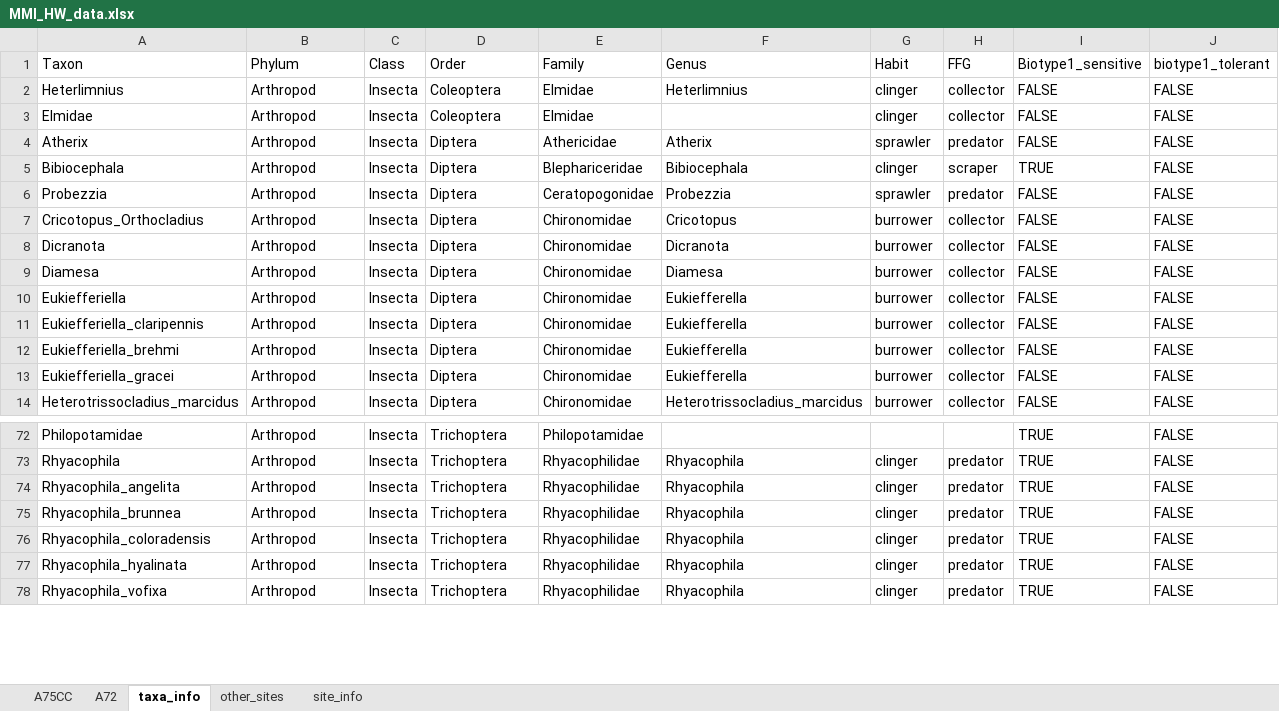
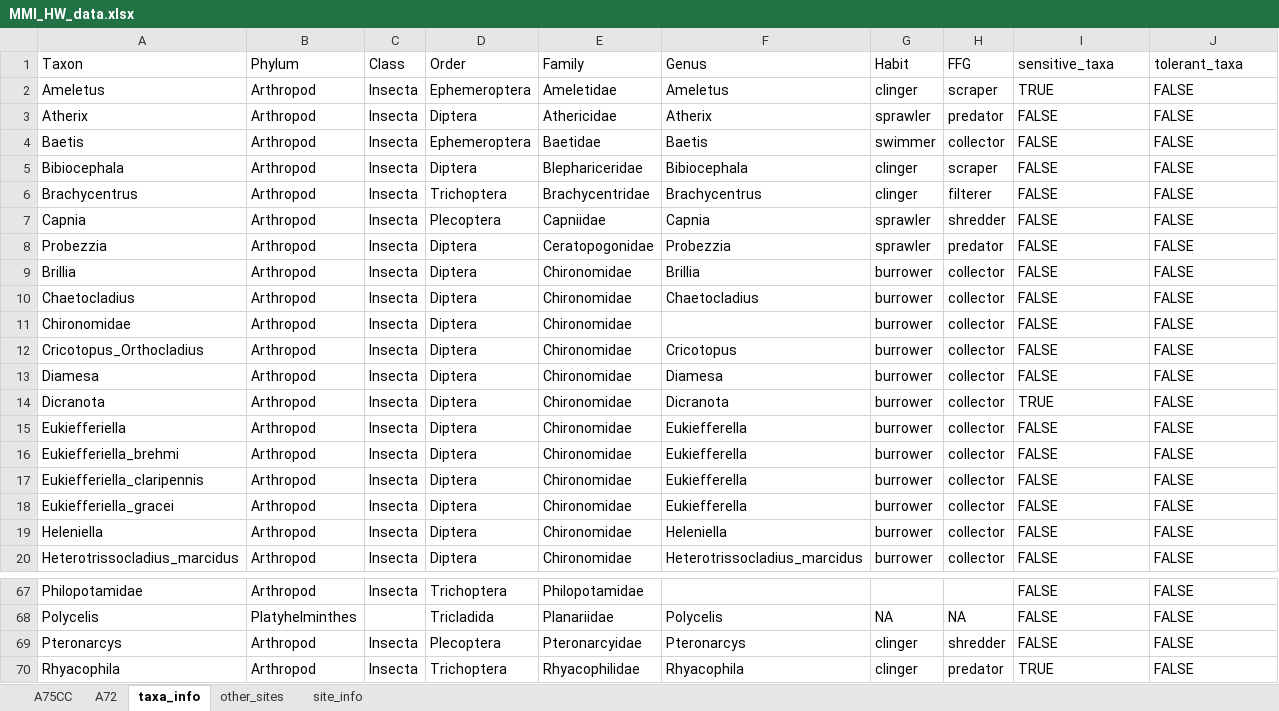
Before and after one commit to Jpomz/ENVS337, an Excel workbook: data/MMI_HW_data.xlsx, sheet taxa_info, drawn as a sheet; only a part is shown, gaps mark what is left out; the shorter side is filled out with more unchanged rows; values as stored, in another font and other column widths than the file's, no borders; removed rows and columns are numbered as before the commit, all else as after; the diff covers the shown part only; the diff names each change by its address in the sheet, - before the commit and + after, or states it on an @@ line.

```diff
--- a/data/MMI_HW_data.xlsx (sheet taxa_info)
+++ b/data/MMI_HW_data.xlsx (sheet taxa_info)
-I1: Biotype1_sensitive
+I1: sensitive_taxa
-J1: biotype1_tolerant
+J1: tolerant_taxa
-A2: Heterlimnius
+A2: Ameletus
-D2: Coleoptera
+D2: Ephemeroptera
-E2: Elmidae
+E2: Ameletidae
-F2: Heterlimnius
+F2: Ameletus
-H2: collector
+H2: scraper
-I2: FALSE
+I2: TRUE
-row 3: Elmidae | Arthropod | Insecta | Coleoptera | Elmidae |  | clinger | collector | FALSE | FALSE
@@ row 38 moved to row 4: Baetis @@
-I5: TRUE
+I5: FALSE
+row 6: Brachycentrus | Arthropod | Insecta | Trichoptera | Brachycentridae | Brachycentrus | clinger | filterer | FALSE | FALSE
+row 7: Capnia | Arthropod | Insecta | Plecoptera | Capniidae | Capnia | sprawler | shredder | FALSE | FALSE
@@ row 22 moved to row 9: Brillia @@
@@ row 23 moved to row 10: Chaetocladius @@
@@ row 26 moved to row 11: Chironomidae @@
-row 8: Dicranota | Arthropod | Insecta | Diptera | Chironomidae | Dicranota | burrower | collector | FALSE | FALSE
+row 14: Dicranota | Arthropod | Insecta | Diptera | Chironomidae | Dicranota | burrower | collector | TRUE | FALSE
@@ row 12 moved to row 16: Eukiefferiella_brehmi @@
@@ row 25 moved to row 19: Heleniella @@
-I67: TRUE
+I67: FALSE
@@ row 89 moved to row 68: Polycelis @@
+row 69: Pteronarcys | Arthropod | Insecta | Plecoptera | Pteronarcyidae | Pteronarcys | clinger | shredder | FALSE | FALSE
```
Also changed, not shown: 12 added rows, 14 removed rows, 15 moved rows and 21 edited cells elsewhere in this sheet, sheet site_info, 2 other files.
